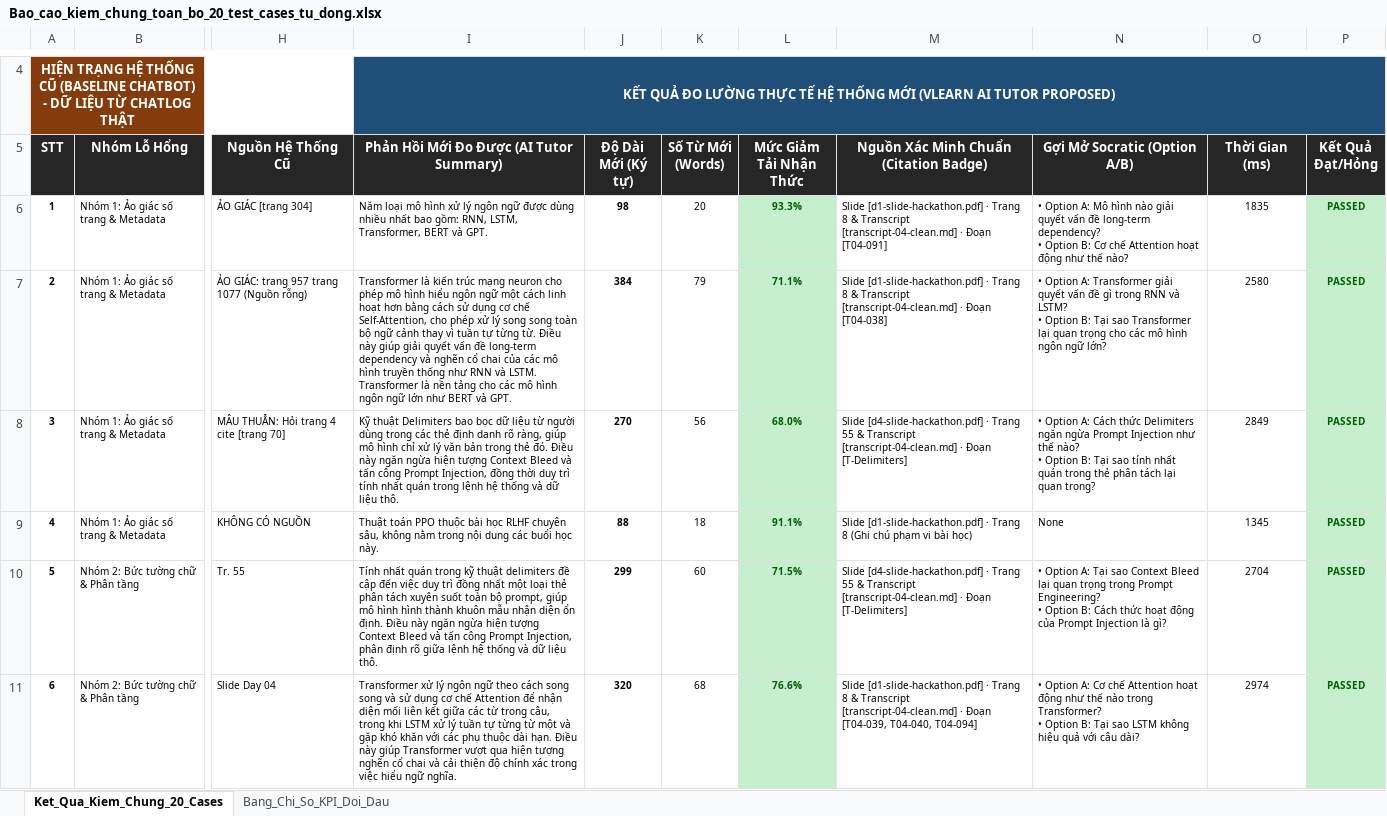
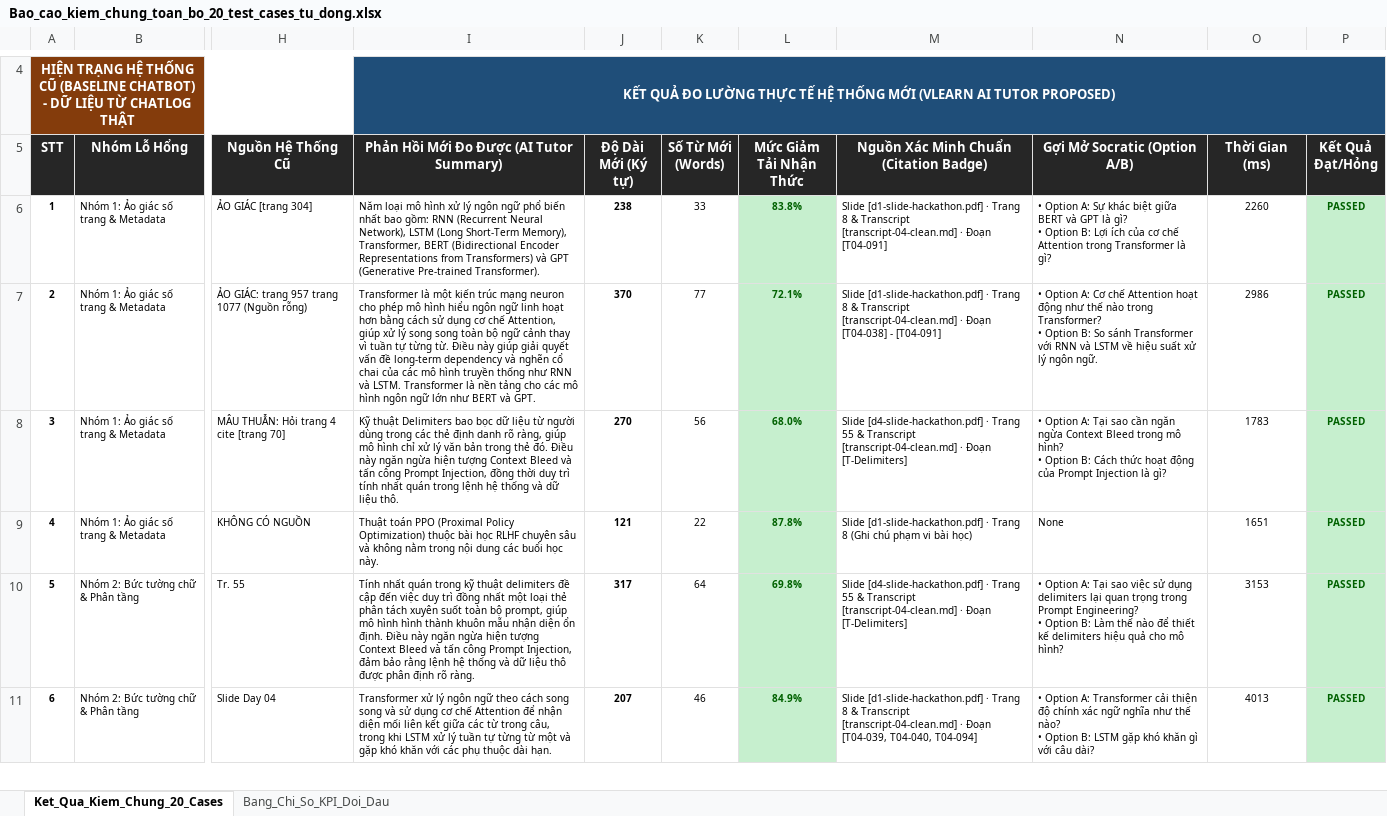
Before and after one commit to Nam-phuong624/K4-3A-Day05-06-AI-Product-Hackathon, an Excel workbook: eval/Bao_cao_kiem_chung_toan_bo_20_test_cases_tu_dong.xlsx, sheet Ket_Qua_Kiem_Chung_20_Cases, drawn as a sheet; only a part is shown, gaps mark what is left out; values as stored, in another font and other column widths than the file's, no borders; ↵ is a line break in a cell; the diff covers the shown part only; the diff names each change by its address in the sheet, - before the commit and + after, or states it on an @@ line.

Commit message:
test: re-run 20 automated test cases and update live metrics in master excel

```diff
--- a/eval/Bao_cao_kiem_chung_toan_bo_20_test_cases_tu_dong.xlsx (sheet Ket_Qua_Kiem_Chung_20_Cases)
+++ b/eval/Bao_cao_kiem_chung_toan_bo_20_test_cases_tu_dong.xlsx (sheet Ket_Qua_Kiem_Chung_20_Cases)
-I6: …ngôn ngữ được dùng nhiều nhất bao gồm: RNN, LSTM, Transformer, BERT và GPT.
+I6: …ngôn ngữ phổ biến nhất bao gồm: RNN (Recurrent Neural Network), LSTM (Long Short-Term Memory), Transformer, BERT (Bidirectional Encoder Representations from Transformers) và GPT (Generative Pre-trained Transformer).
-J6 (Độ Dài Mới (Ký tự)): 98
+J6 (Độ Dài Mới (Ký tự)): 238
-K6 (Số Từ Mới (Words)): 20
+K6 (Số Từ Mới (Words)): 33
-L6 (Mức Giảm Tải Nhận Thức): 93.3%
+L6 (Mức Giảm Tải Nhận Thức): 83.8%
-N6 (Gợi Mở Socratic (Option A/B)): …Option A: Mô hình nào giải quyết vấn đề long-term dependency? ↵ • Option B: Cơ chế Attention hoạt động như thế nào?
+N6 (Gợi Mở Socratic (Option A/B)): …Option A: Sự khác biệt giữa BERT và GPT là gì? ↵ • Option B: Lợi ích của cơ chế Attention trong Transformer là gì?
-O6 (Thời Gian (ms)): 1835
+O6 (Thời Gian (ms)): 2260
-I7: Transformer là kiến trúc mạng neuron cho phép mô hình hiểu ngôn ngữ một cách linh hoạt hơn bằng cách sử dụng cơ chế Self-Attention, cho phép xử lý…
+I7: Transformer là một kiến trúc mạng neuron cho phép mô hình hiểu ngôn ngữ linh hoạt hơn bằng cách sử dụng cơ chế Attention, giúp xử lý…
-J7 (Độ Dài Mới (Ký tự)): 384
+J7 (Độ Dài Mới (Ký tự)): 370
-K7 (Số Từ Mới (Words)): 79
+K7 (Số Từ Mới (Words)): 77
-L7 (Mức Giảm Tải Nhận Thức): 71.1%
+L7 (Mức Giảm Tải Nhận Thức): 72.1%
-M7: …Đoạn [T04-038]
+M7: …Đoạn [T04-038] - [T04-091]
-N7 (Gợi Mở Socratic (Option A/B)): …Option A: Transformer giải quyết vấn đề gì trong RNN và LSTM? ↵ • Option B: Tại sao Transformer lại quan trọng cho các mô hình ngôn ngữ lớn?
+N7 (Gợi Mở Socratic (Option A/B)): …Option A: Cơ chế Attention hoạt động như thế nào trong Transformer? ↵ • Option B: So sánh Transformer với RNN và LSTM về hiệu suất xử lý ngôn ngữ.
-O7 (Thời Gian (ms)): 2580
+O7 (Thời Gian (ms)): 2986
-N8 (Gợi Mở Socratic (Option A/B)): …Option A: Cách thức Delimiters ngăn ngừa Prompt Injection như thế nào? ↵ • Option B: Tại sao tính nhất quán trong thẻ phân tách lại quan trọng?
+N8 (Gợi Mở Socratic (Option A/B)): …Option A: Tại sao cần ngăn ngừa Context Bleed trong mô hình? ↵ • Option B: Cách thức hoạt động của Prompt Injection là gì?
-O8 (Thời Gian (ms)): 2849
+O8 (Thời Gian (ms)): 1783
-I9: …toán PPO thuộc bài học RLHF chuyên sâu, không nằm…
+I9: …toán PPO (Proximal Policy Optimization) thuộc bài học RLHF chuyên sâu và không nằm…
-J9 (Độ Dài Mới (Ký tự)): 88
+J9 (Độ Dài Mới (Ký tự)): 121
-K9 (Số Từ Mới (Words)): 18
+K9 (Số Từ Mới (Words)): 22
-L9 (Mức Giảm Tải Nhận Thức): 91.1%
+L9 (Mức Giảm Tải Nhận Thức): 87.8%
-O9 (Thời Gian (ms)): 1345
+O9 (Thời Gian (ms)): 1651
-I10: …Prompt Injection, phân định rõ giữa lệnh hệ thống và dữ liệu thô.
+I10: …Prompt Injection, đảm bảo rằng lệnh hệ thống và dữ liệu thô được phân định rõ ràng.
-J10 (Độ Dài Mới (Ký tự)): 299
+J10 (Độ Dài Mới (Ký tự)): 317
-K10 (Số Từ Mới (Words)): 60
+K10 (Số Từ Mới (Words)): 64
-L10 (Mức Giảm Tải Nhận Thức): 71.5%
+L10 (Mức Giảm Tải Nhận Thức): 69.8%
-N10 (Gợi Mở Socratic (Option A/B)): …Tại sao Context Bleed lại quan trọng trong Prompt Engineering? ↵ • Option B: Cách thức hoạt động của Prompt Injection là gì?
+N10 (Gợi Mở Socratic (Option A/B)): …Tại sao việc sử dụng delimiters lại quan trọng trong Prompt Engineering? ↵ • Option B: Làm thế nào để thiết kế delimiters hiệu quả cho mô hình?
-O10 (Thời Gian (ms)): 2704
+O10 (Thời Gian (ms)): 3153
-I11: …dài hạn. Điều này giúp Transformer vượt qua hiện tượng nghẽn cổ chai và cải thiện độ chính xác trong việc hiểu ngữ nghĩa.
+I11: …dài hạn.
-J11 (Độ Dài Mới (Ký tự)): 320
+J11 (Độ Dài Mới (Ký tự)): 207
-K11 (Số Từ Mới (Words)): 68
+K11 (Số Từ Mới (Words)): 46
-L11 (Mức Giảm Tải Nhận Thức): 76.6%
+L11 (Mức Giảm Tải Nhận Thức): 84.9%
-N11 (Gợi Mở Socratic (Option A/B)): …Option A: Cơ chế Attention hoạt động như thế nào trong Transformer? ↵ • Option B: Tại sao LSTM không hiệu quả với câu…
+N11 (Gợi Mở Socratic (Option A/B)): …Option A: Transformer cải thiện độ chính xác ngữ nghĩa như thế nào? ↵ • Option B: LSTM gặp khó khăn gì với câu…
-O11 (Thời Gian (ms)): 2974
+O11 (Thời Gian (ms)): 4013
```
Also changed, not shown: 77 edited cells elsewhere in this sheet, sheet Bang_Chi_So_KPI_Doi_Dau.
